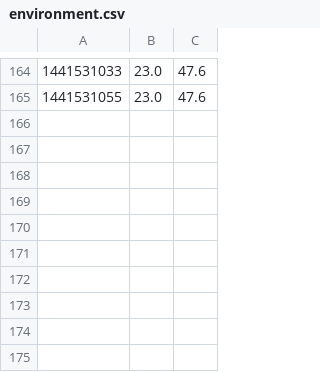
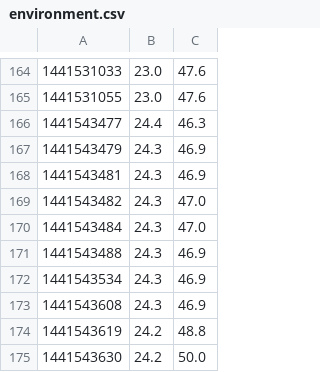
Before and after one commit to victorbergelin/ESH, a CSV file: environment.csv, drawn as a sheet; only a part is shown, gaps mark what is left out.

```diff
--- a/environment.csv
+++ b/environment.csv
@@ -165 +165,11 @@
 1441531055,23.0,47.6
+1441543477,24.4,46.3
+1441543479,24.3,46.9
+1441543481,24.3,46.9
+1441543482,24.3,47.0
+1441543484,24.3,47.0
+1441543488,24.3,46.9
+1441543534,24.3,46.9
+1441543608,24.3,46.9
+1441543619,24.2,48.8
+1441543630,24.2,50.0
```
Also changed, not shown: buttons/button.csv, 13 other files.
